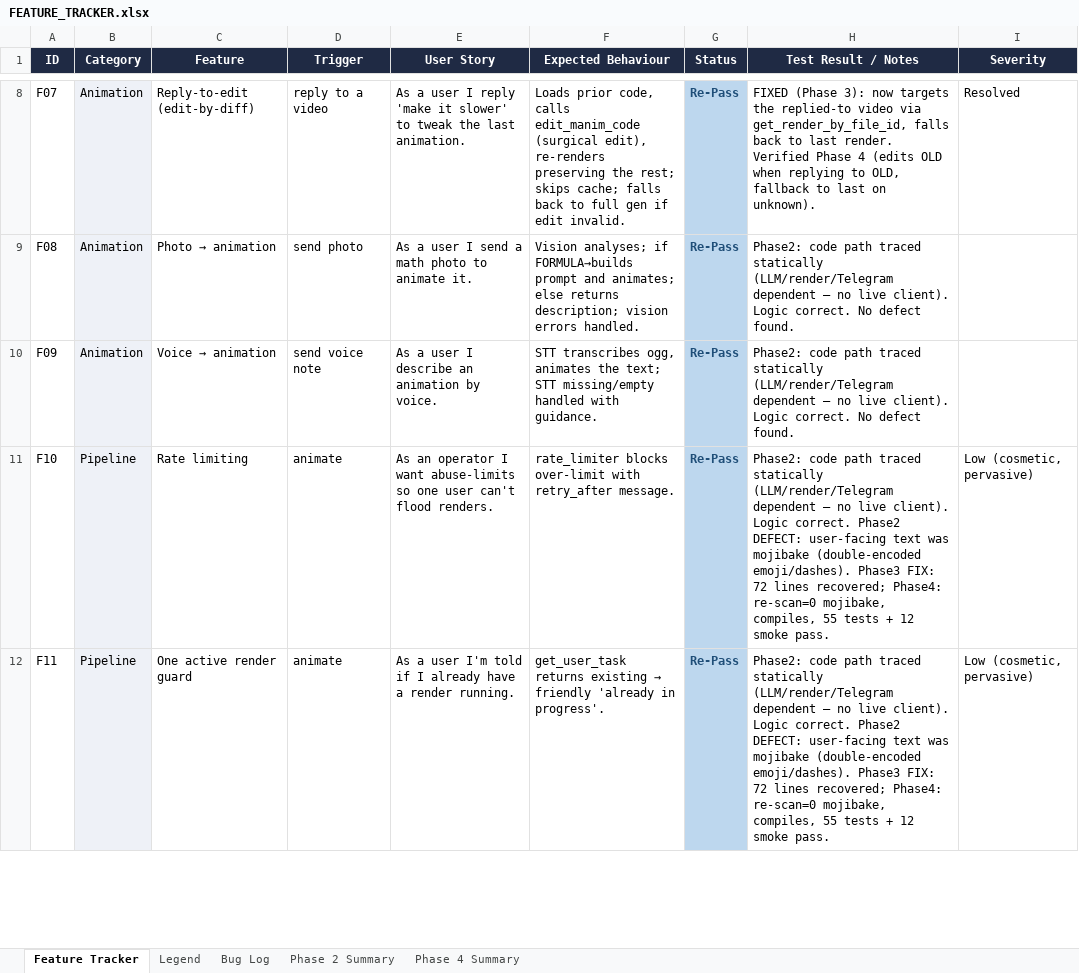
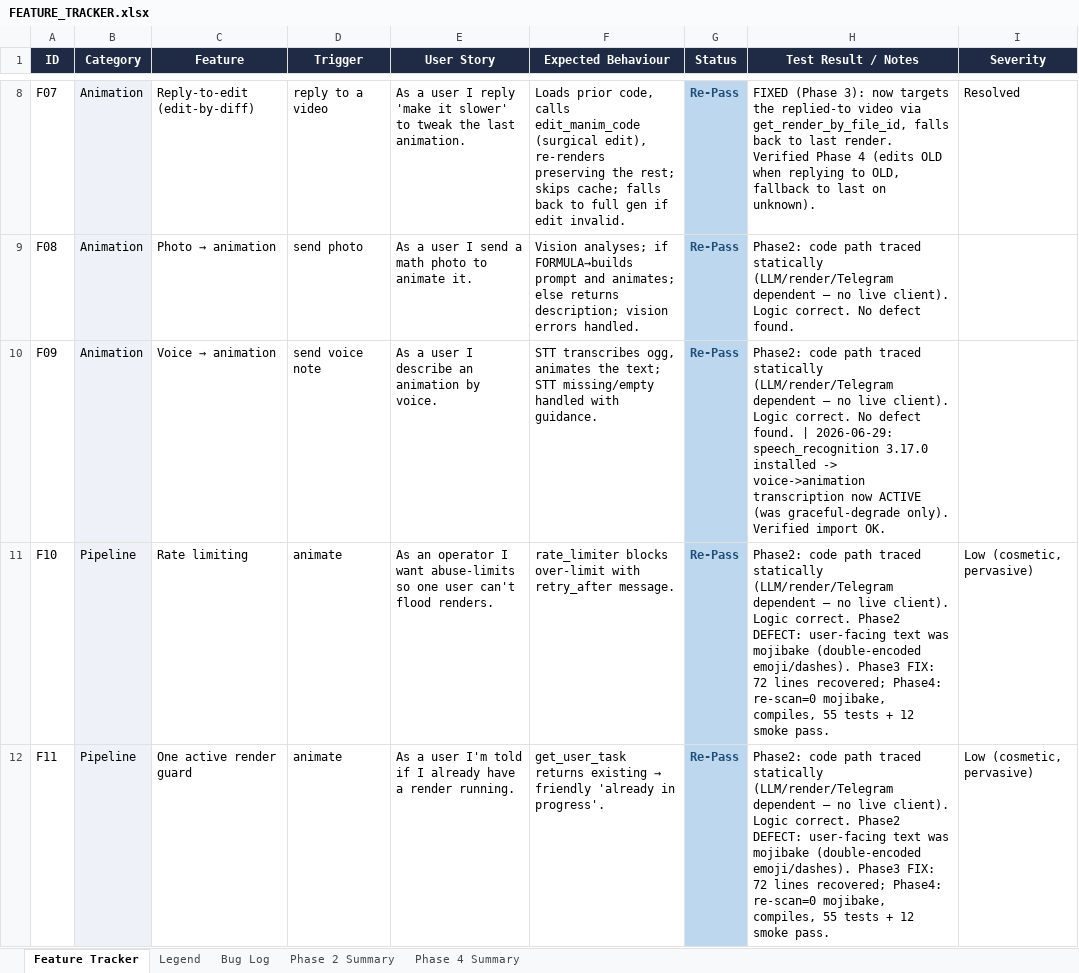
Before and after one commit to gopheriv/manim-bot, an Excel workbook: FEATURE_TRACKER.xlsx, sheet Feature Tracker, drawn as a sheet; only a part is shown, gaps mark what is left out; values as stored, in another font and other column widths than the file's, no borders; the diff covers the shown part only; the diff names each change by its address in the sheet, - before the commit and + after, or states it on an @@ line.

```diff
--- a/FEATURE_TRACKER.xlsx (sheet Feature Tracker)
+++ b/FEATURE_TRACKER.xlsx (sheet Feature Tracker)
-H10 (Test Result / Notes): …defect found.
+H10 (Test Result / Notes): …defect found. | 2026-06-29: speech_recognition 3.17.0 installed -> voice->animation transcription now ACTIVE (was graceful-degrade only). Verified import OK.
```
Also changed, not shown: 1 added row elsewhere in this sheet, sheet Bug Log, 1 other file.
